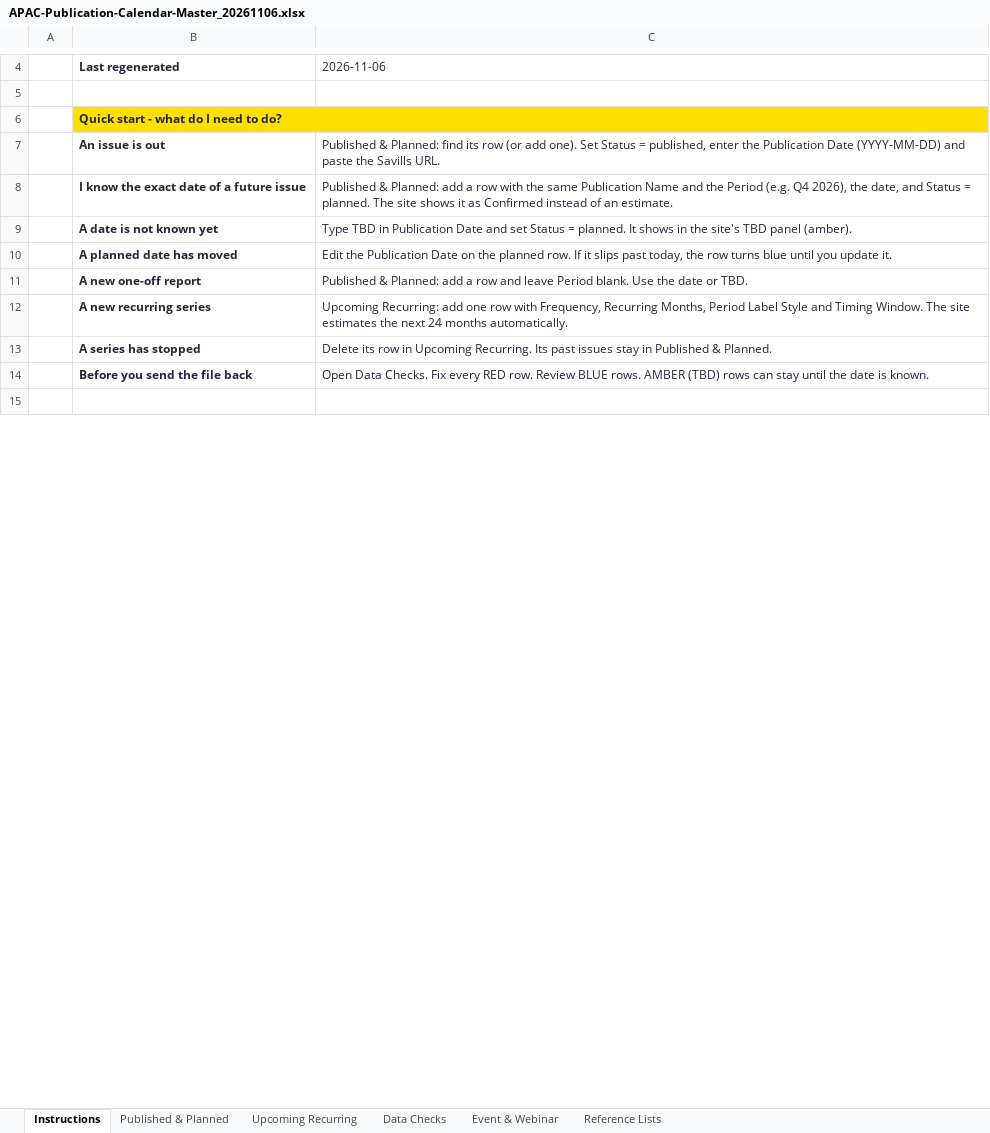
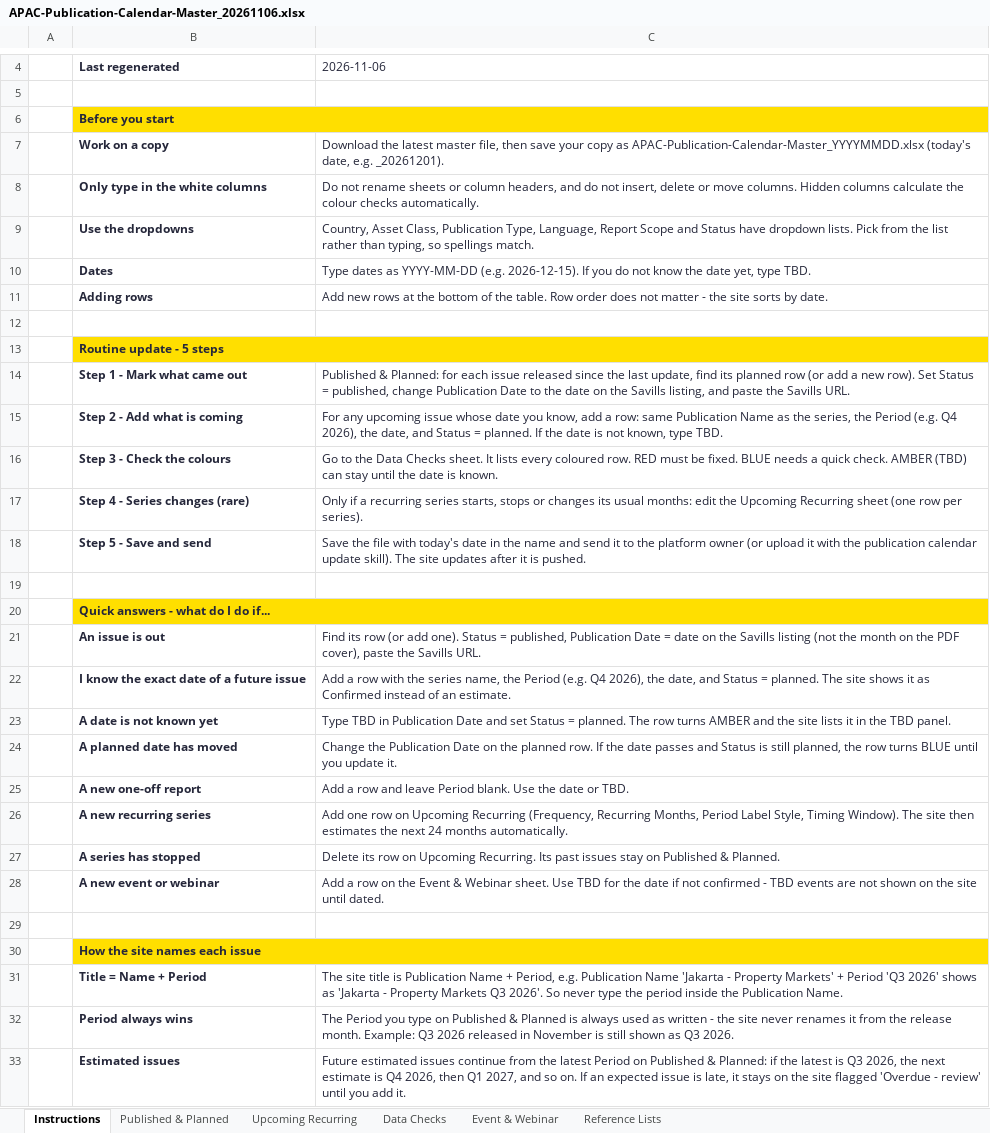
Before and after one commit to olivialamyan-design/APAC-Publication-Calendar, an Excel workbook: APAC-Publication-Calendar-Master_20261106.xlsx, sheet Instructions, drawn as a sheet; only a part is shown, gaps mark what is left out; the shorter side is filled out with more unchanged rows; values as stored, in another font and other column widths than the file's, no borders; addresses are those after the commit; the diff covers the shown part only; the diff names each change by its address in the sheet, - before the commit and + after, or states it on an @@ line.

Commit message:
data: update publications.json + master xlsx -> APAC-Publication-Calendar-Master_20261106.xlsx [2026-11-09]
- Master workbook refreshed: colour flags are now cell fill only (amber TBD, blue review, red must fix); plain-language Instructions rebuilt
- Site title uses the Period typed on Published & Planned (e.g. Inside Occupier Strategy Sep 2026)
- Quarter/half-year estimates continue sequentially from the latest Period; estimates up to 45 days late stay on the site flagged Overdue - review
- TBD items no longer carry a needs-date tag
- publications.json: 440 records (123 published, 293 estimated, 12 TBD); events.json: 4 events

Created with [Perplexity](https://www.perplexity.ai/computer/tasks/39e47673-c616-42a0-a29d-0574f8ec0afc)

```diff
--- a/APAC-Publication-Calendar-Master_20261106.xlsx (sheet Instructions)
+++ b/APAC-Publication-Calendar-Master_20261106.xlsx (sheet Instructions)
-B6: Quick start - what do I need to do?
+B6: Before you start
+row 7:  | Work on a copy | Download the latest master file, then save your copy as APAC-Publication-Calendar-Master_YYYYMMDD.xlsx (today's date, e.g. _20261201).
+row 8:  | Only type in the white columns | Do not rename sheets or column headers, and do not insert, delete or move columns. Hidden columns calculate the colour checks automatically.
+row 9:  | Use the dropdowns | Country, Asset Class, Publication Type, Language, Report Scope and Status have dropdown lists. Pick from the list rather than typing, so spellings match.
+row 10:  | Dates | Type dates as YYYY-MM-DD (e.g. 2026-12-15). If you do not know the date yet, type TBD.
+row 11:  | Adding rows | Add new rows at the bottom of the table. Row order does not matter - the site sorts by date.
+row 12: (empty)
+row 13:  | Routine update - 5 steps
+row 14:  | Step 1 - Mark what came out | Published & Planned: for each issue released since the last update, find its planned row (or add a new row). Set Status = published, change Publication Date to the date on the Savills listing, and paste the Savills URL.
+row 15:  | Step 2 - Add what is coming | For any upcoming issue whose date you know, add a row: same Publication Name as the series, the Period (e.g. Q4 2026), the date, and Status = planned. If the date is not known, type TBD.
+row 16:  | Step 3 - Check the colours | Go to the Data Checks sheet. It lists every coloured row. RED must be fixed. BLUE needs a quick check. AMBER (TBD) can stay until the date is known.
+row 17:  | Step 4 - Series changes (rare) | Only if a recurring series starts, stops or changes its usual months: edit the Upcoming Recurring sheet (one row per series).
+row 18:  | Step 5 - Save and send | Save the file with today's date in the name and send it to the platform owner (or upload it with the publication calendar update skill). The site updates after it is pushed.
+row 19: (empty)
+row 20:  | Quick answers - what do I do if...
-C21: Published & Planned: find its row (or add one). Set Status = published, enter the Publication Date (YYYY-MM-DD) and paste the…
+C21: Find its row (or add one). Status = published, Publication Date = date on the Savills listing (not the month on the PDF cover), paste the…
-C22: Published & Planned: add a row with the same Publication Name and the Period…
+C22: Add a row with the series name, the Period…
-C23: …= planned. It shows in the site's TBD panel (amber).
+C23: …= planned. The row turns AMBER and the site lists it in the TBD panel.
-C24: Edit the Publication Date on the planned row. If it slips past today, the row turns blue until you…
+C24: Change the Publication Date on the planned row. If the date passes and Status is still planned, the row turns BLUE until you…
-C25: Published & Planned: add a row…
+C25: Add a row…
-C26: Upcoming Recurring: add one row with Frequency, Recurring Months, Period Label Style and Timing Window. The site estimates the…
+C26: Add one row on Upcoming Recurring (Frequency, Recurring Months, Period Label Style, Timing Window). The site then estimates the…
-C27: …its row in Upcoming Recurring. Its past issues stay in Published &…
+C27: …its row on Upcoming Recurring. Its past issues stay on Published &…
+row 28:  | A new event or webinar | Add a row on the Event & Webinar sheet. Use TBD for the date if not confirmed - TBD events are not shown on the site until dated.
-row 29:  | Before you send the file back | Open Data Checks. Fix every RED row. Review BLUE rows. AMBER (TBD) rows can stay until the date is known.
+row 29: (empty)
+row 30:  | How the site names each issue
+row 31:  | Title = Name + Period | The site title is Publication Name + Period, e.g. Publication Name 'Jakarta - Property Markets' + Period 'Q3 2026' shows as 'Jakarta - Property Markets Q3 2026'. So never type the period inside the Publication Name.
+row 32:  | Period always wins | The Period you type on Published & Planned is always used as written - the site never renames it from the release month. Example: Q3 2026 released in November is still shown as Q3 2026.
+row 33:  | Estimated issues | Future estimated issues continue from the latest Period on Published & Planned: if the latest is Q3 2026, the next estimate is Q4 2026, then Q1 2027, and so on. If an expected issue is late, it stays on the site flagged 'Overdue - review' until you add it.
```
Also changed, not shown: 25 added rows, 4 edited cells and cell formats elsewhere in this sheet, sheet Reference Lists, sheet Published & Planned, sheet Upcoming Recurring, 7 other files.
